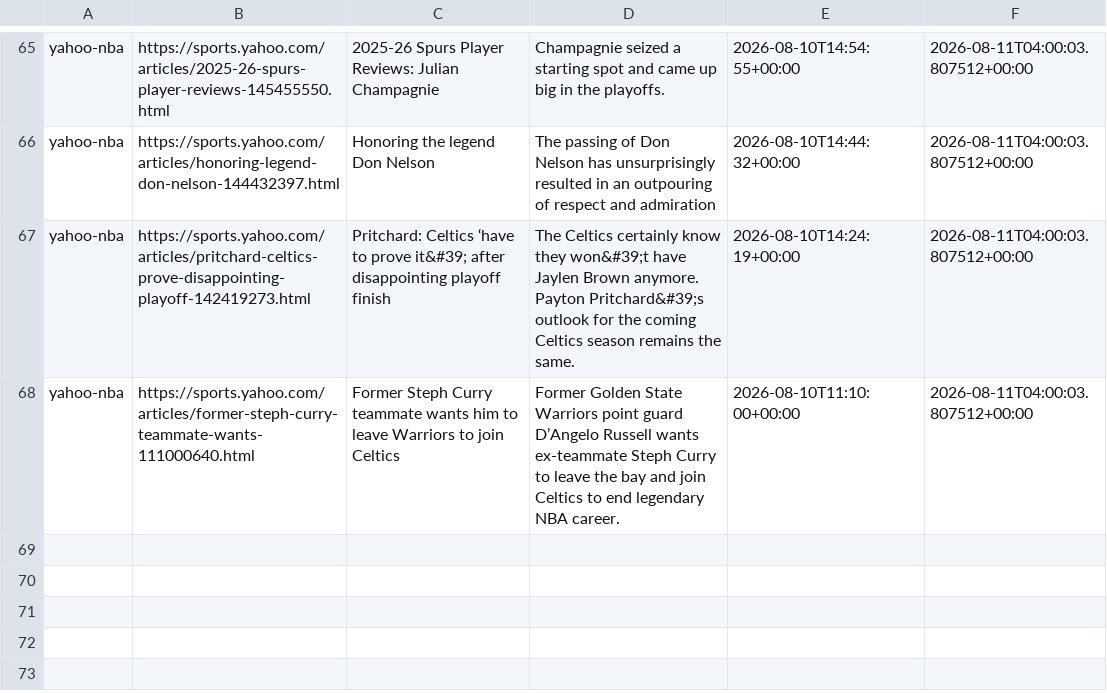
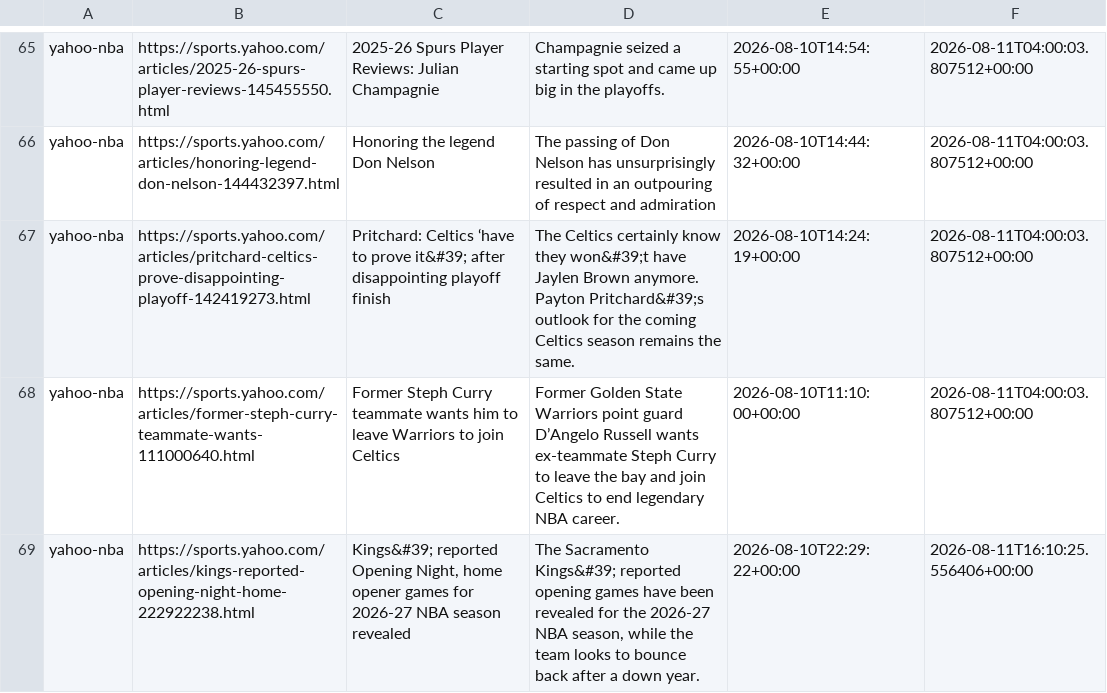
Before and after one commit to calvingtf/Mico-NBA, a CSV file: archive/rss/2026-08-10.csv, drawn as a sheet; only a part is shown, gaps mark what is left out.

```diff
--- a/archive/rss/2026-08-10.csv
+++ b/archive/rss/2026-08-10.csv
@@ -68 +68,2 @@ yahoo-nba,https://sports.yahoo.com/articles/pritchard-celtics-prove-disappointin
 yahoo-nba,https://sports.yahoo.com/articles/former-steph-curry-teammate-wants-111000640.html,Former Steph Curry teammate wants him to leave Warriors to join Celtics,Former Golden State Warriors point guard D’Angelo Russell wants ex-teammate Steph Curry to leave the bay and join Celtics to end legendary NBA career.,2026-08-10T11:10:00+00:00,2026-08-11T04:00:03.807512+00:00
+yahoo-nba,https://sports.yahoo.com/articles/kings-reported-opening-night-home-222922238.html,"Kings&#39; reported Opening Night, home opener games for 2026-27 NBA season revealed","The Sacramento Kings&#39; reported opening games have been revealed for the 2026-27 NBA season, while the team looks to bounce back after a down year.",2026-08-10T22:29:22+00:00,2026-08-11T16:10:25.556406+00:00
```
Also changed, not shown: 1 other file.
